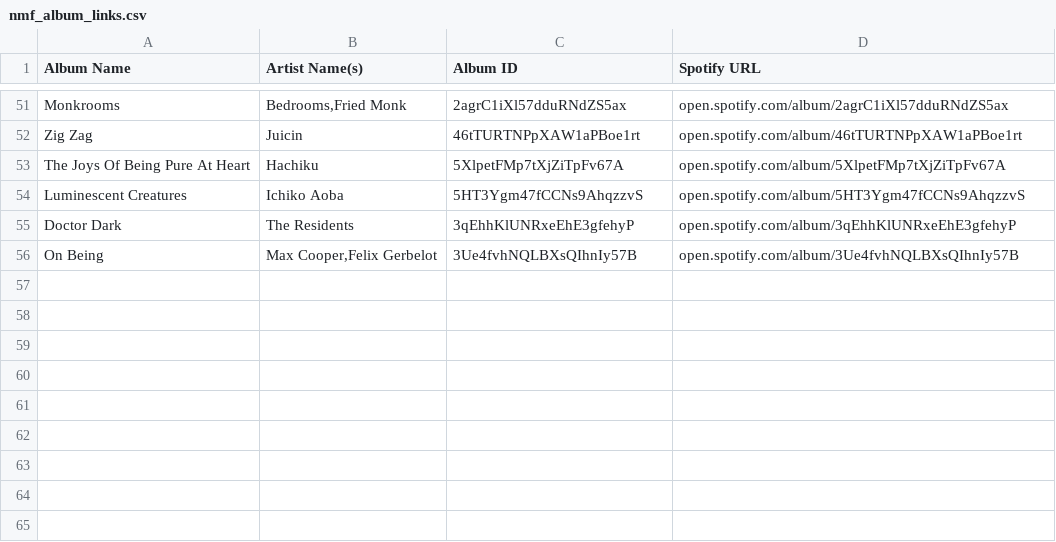
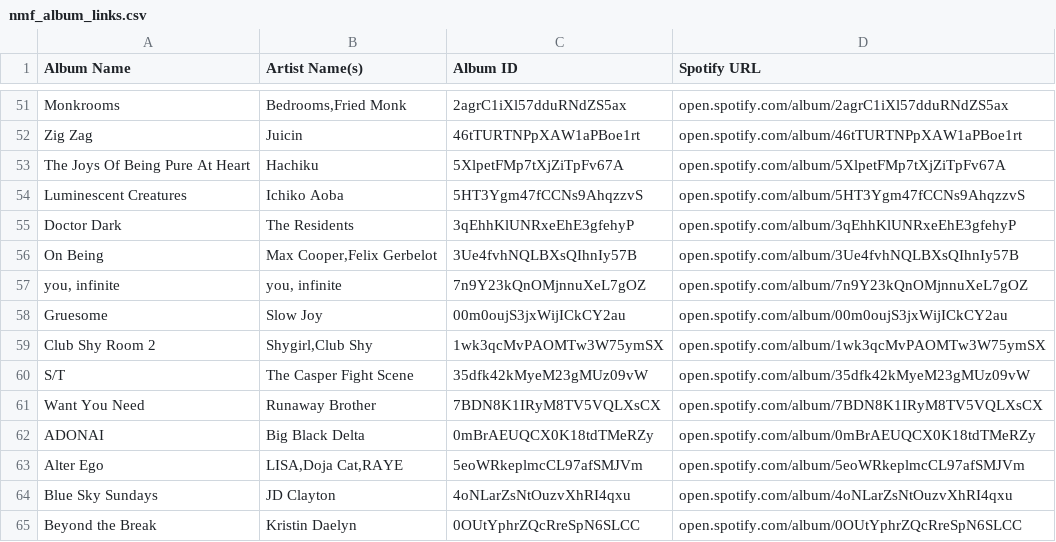
Before and after one commit to MikeStrusz/Music_Taste_Machine_Learning_Model, a CSV file: data/nmf_album_links.csv, drawn as a sheet; only a part is shown, gaps mark what is left out; the diff names each change by its address in the sheet, - before the commit and + after, or states it on an @@ line.

```diff
--- a/data/nmf_album_links.csv
+++ b/data/nmf_album_links.csv
+row 57: you, infinite | you, infinite | 7n9Y23kQnOMjnnuXeL7gOZ | open.spotify.com/album/7n9Y23kQnOMjnnuXeL7gOZ
+row 58: Gruesome | Slow Joy | 00m0oujS3jxWijICkCY2au | open.spotify.com/album/00m0oujS3jxWijICkCY2au
+row 59: Club Shy Room 2 | Shygirl,Club Shy | 1wk3qcMvPAOMTw3W75ymSX | open.spotify.com/album/1wk3qcMvPAOMTw3W75ymSX
+row 60: S/T | The Casper Fight Scene | 35dfk42kMyeM23gMUz09vW | open.spotify.com/album/35dfk42kMyeM23gMUz09vW
+row 61: Want You Need | Runaway Brother | 7BDN8K1IRyM8TV5VQLXsCX | open.spotify.com/album/7BDN8K1IRyM8TV5VQLXsCX
+row 62: ADONAI | Big Black Delta | 0mBrAEUQCX0K18tdTMeRZy | open.spotify.com/album/0mBrAEUQCX0K18tdTMeRZy
+row 63: Alter Ego | LISA,Doja Cat,RAYE | 5eoWRkeplmcCL97afSMJVm | open.spotify.com/album/5eoWRkeplmcCL97afSMJVm
+row 64: Blue Sky Sundays | JD Clayton | 4oNLarZsNtOuzvXhRI4qxu | open.spotify.com/album/4oNLarZsNtOuzvXhRI4qxu
+row 65: Beyond the Break | Kristin Daelyn | 0OUtYphrZQcRreSpN6SLCC | open.spotify.com/album/0OUtYphrZQcRreSpN6SLCC
```
Also changed, not shown: data/nmf_album_covers.csv, data/nmf_similar_artists.csv, 14 other files.
